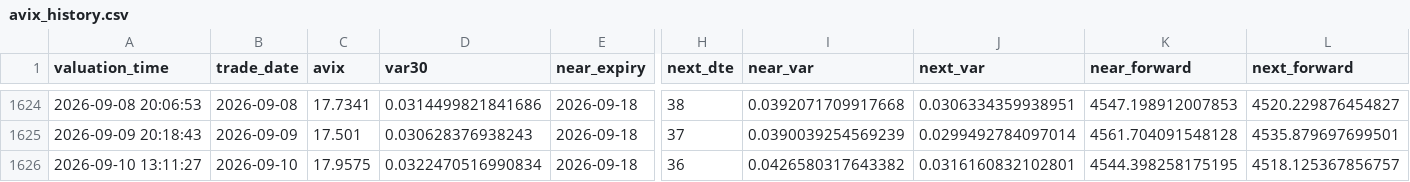
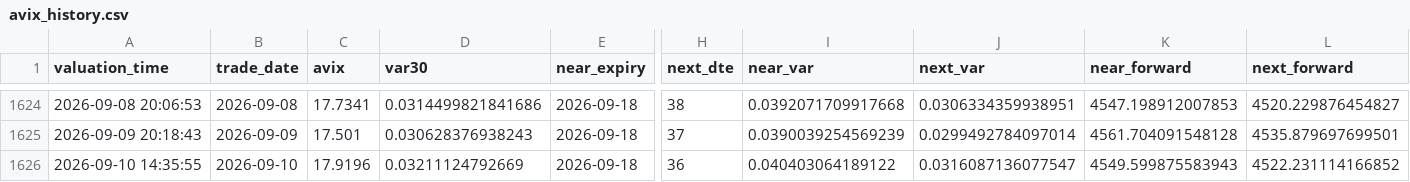
Before and after one commit to AmineSeRaFimmm/a-share-five-layer-pwa, a CSV file: data/avix/avix_history.csv, drawn as a sheet; only a part is shown, gaps mark what is left out; the diff names each change by its address in the sheet, - before the commit and + after, or states it on an @@ line.

```diff
--- a/data/avix/avix_history.csv
+++ b/data/avix/avix_history.csv
-A1626 (valuation_time): 2026-09-10 13:11:27
+A1626 (valuation_time): 2026-09-10 14:35:55
-C1626 (avix): 17.9575
+C1626 (avix): 17.9196
-D1626 (var30): 0.0322470516990834
+D1626 (var30): 0.03211124792669
-I1626 (near_var): 0.0426580317643382
+I1626 (near_var): 0.040403064189122
-J1626 (next_var): 0.0316160832102801
+J1626 (next_var): 0.0316087136077547
-K1626 (near_forward): 4544.398258175195
+K1626 (near_forward): 4549.599875583943
-L1626 (next_forward): 4518.125367856757
+L1626 (next_forward): 4522.231114166852
```
Also changed, not shown: data/avix_300_close_mid.csv, 2 other files.
